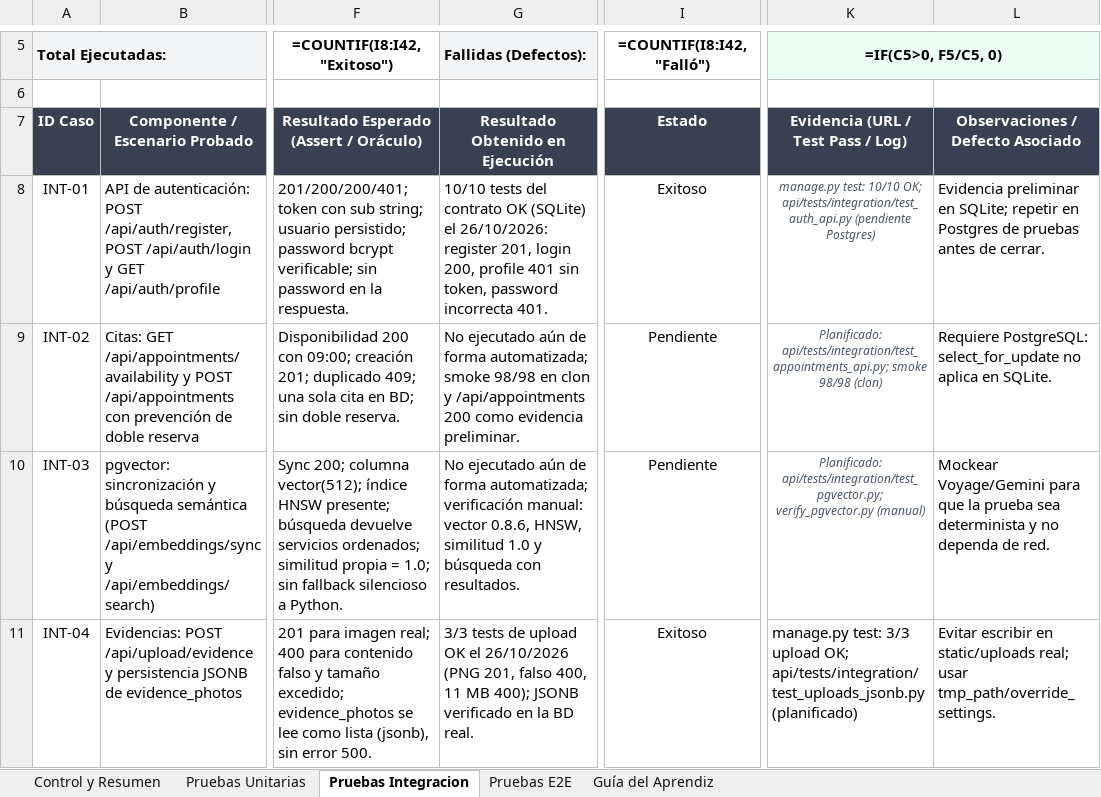
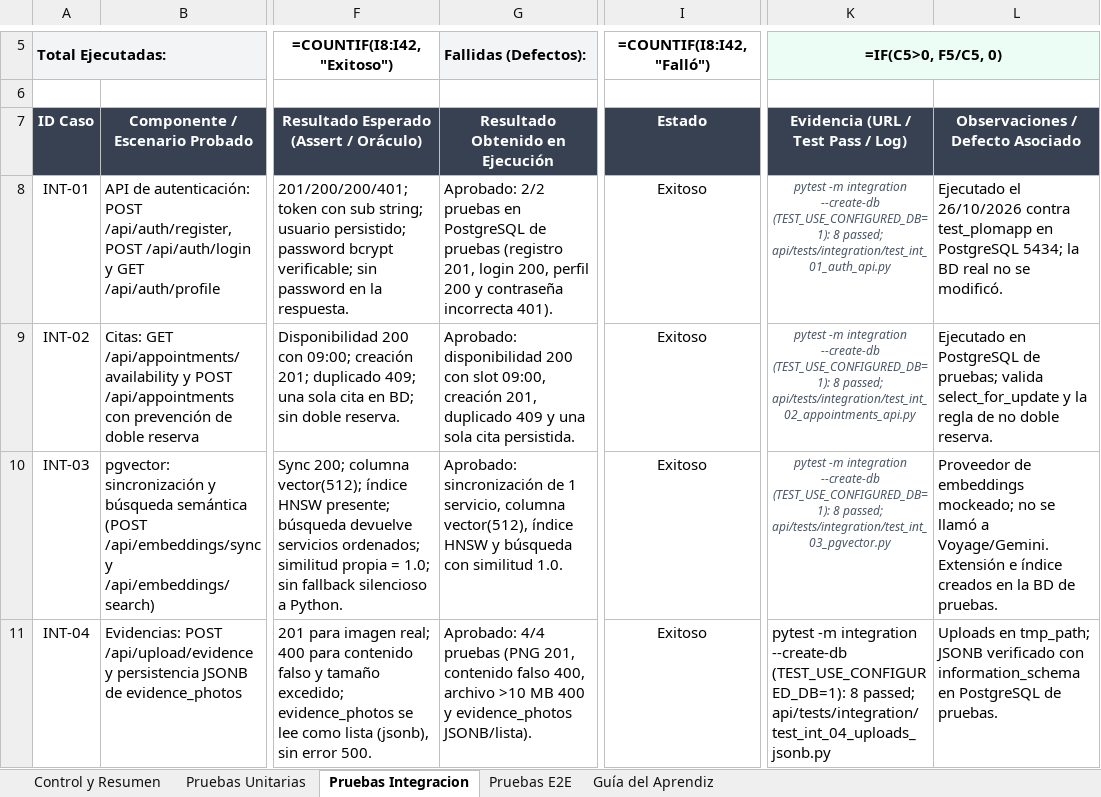
Before and after one commit to Ricy24/plomaap_django, an Excel workbook: docs/pruebas/Plan_de_Pruebas_PlomApp_SENA.xlsx, sheet Pruebas Integracion, drawn as a sheet; only a part is shown, gaps mark what is left out; values as stored, in another font and other column widths than the file's, no borders; formulas without a stored value are shown as written; conditional formats not drawn; the diff names each change by its address in the sheet, - before the commit and + after, or states it on an @@ line.

Commit message:
test: suite pytest UNIT/INT con evidencia SENA

```diff
--- a/docs/pruebas/Plan_de_Pruebas_PlomApp_SENA.xlsx (sheet Pruebas Integracion)
+++ b/docs/pruebas/Plan_de_Pruebas_PlomApp_SENA.xlsx (sheet Pruebas Integracion)
-G8 (Fallidas (Defectos):): 10/10 tests del contrato OK (SQLite) el 26/10/2026: register 201, login 200, profile 401 sin token, password incorrecta 401.
+G8 (Fallidas (Defectos):): Aprobado: 2/2 pruebas en PostgreSQL de pruebas (registro 201, login 200, perfil 200 y contraseña incorrecta 401).
-K8 (=IF(C5>0, F5/C5, 0)): manage.py test: 10/10 OK; api/tests/integration/test_auth_api.py (pendiente Postgres)
+K8 (=IF(C5>0, F5/C5, 0)): pytest -m integration --create-db (TEST_USE_CONFIGURED_DB=1): 8 passed; api/tests/integration/test_int_01_auth_api.py
-L8: Evidencia preliminar en SQLite; repetir en Postgres de pruebas antes de cerrar.
+L8: Ejecutado el 26/10/2026 contra test_plomapp en PostgreSQL 5434; la BD real no se modificó.
-G9 (Fallidas (Defectos):): No ejecutado aún de forma automatizada; smoke 98/98 en clon y /api/appointments 200 como evidencia preliminar.
+G9 (Fallidas (Defectos):): Aprobado: disponibilidad 200 con slot 09:00, creación 201, duplicado 409 y una sola cita persistida.
-I9:I10 (=COUNTIF(I8:I42,"Falló")): Pendiente
+I9:I10 (=COUNTIF(I8:I42,"Falló")): Exitoso
-K9 (=IF(C5>0, F5/C5, 0)): Planificado: api/tests/integration/test_appointments_api.py; smoke 98/98 (clon)
+K9 (=IF(C5>0, F5/C5, 0)): pytest -m integration --create-db (TEST_USE_CONFIGURED_DB=1): 8 passed; api/tests/integration/test_int_02_appointments_api.py
-L9: Requiere PostgreSQL: select_for_update no aplica en SQLite.
+L9: Ejecutado en PostgreSQL de pruebas; valida select_for_update y la regla de no doble reserva.
-G10 (Fallidas (Defectos):): No ejecutado aún de forma automatizada; verificación manual: vector 0.8.6, HNSW, similitud 1.0 y búsqueda con resultados.
+G10 (Fallidas (Defectos):): Aprobado: sincronización de 1 servicio, columna vector(512), índice HNSW y búsqueda con similitud 1.0.
-K10 (=IF(C5>0, F5/C5, 0)): Planificado: api/tests/integration/test_pgvector.py; verify_pgvector.py (manual)
+K10 (=IF(C5>0, F5/C5, 0)): pytest -m integration --create-db (TEST_USE_CONFIGURED_DB=1): 8 passed; api/tests/integration/test_int_03_pgvector.py
-L10: Mockear Voyage/Gemini para que la prueba sea determinista y no dependa de red.
+L10: Proveedor de embeddings mockeado; no se llamó a Voyage/Gemini. Extensión e índice creados en la BD de pruebas.
-G11 (Fallidas (Defectos):): 3/3 tests de upload OK el 26/10/2026 (PNG 201, falso 400, 11 MB 400); JSONB verificado en la BD real.
+G11 (Fallidas (Defectos):): Aprobado: 4/4 pruebas (PNG 201, contenido falso 400, archivo >10 MB 400 y evidence_photos JSONB/lista).
-K11 (=IF(C5>0, F5/C5, 0)): manage.py test: 3/3 upload OK; api/tests/integration/test_uploads_jsonb.py (planificado)
+K11 (=IF(C5>0, F5/C5, 0)): pytest -m integration --create-db (TEST_USE_CONFIGURED_DB=1): 8 passed; api/tests/integration/test_int_04_uploads_jsonb.py
-L11: Evitar escribir en static/uploads real; usar tmp_path/override_settings.
+L11: Uploads en tmp_path; JSONB verificado con information_schema en PostgreSQL de pruebas.
```
Also changed, not shown: sheet Pruebas Unitarias, sheet Pruebas E2E, 18 other files.
